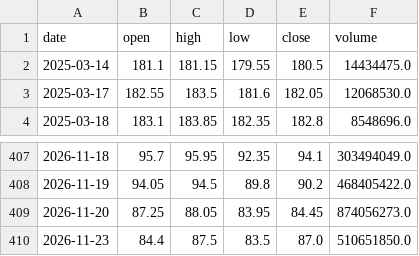
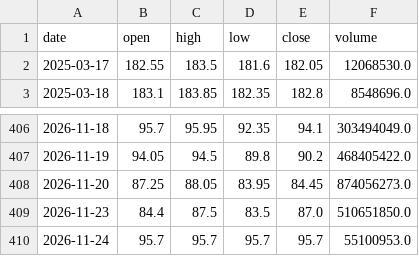
Before and after one commit to yang214639/tw-stock-daily, a CSV file: data/price_0050.csv, drawn as a sheet; only a part is shown, gaps mark what is left out.

```diff
--- a/data/price_0050.csv
+++ b/data/price_0050.csv
@@ -1,3 +1,2 @@
 date,open,high,low,close,volume
-2025-03-14,181.1,181.15,179.55,180.5,14434475.0
 2025-03-17,182.55,183.5,181.6,182.05,12068530.0
@@ -410 +409,2 @@ date,open,high,low,close,volume
 2026-11-23,84.4,87.5,83.5,87.0,510651850.0
+2026-11-24,95.7,95.7,95.7,95.7,55100953.0
```
Also changed, not shown: data/price_1512.csv, data/price_1514.csv, 36 other files.
